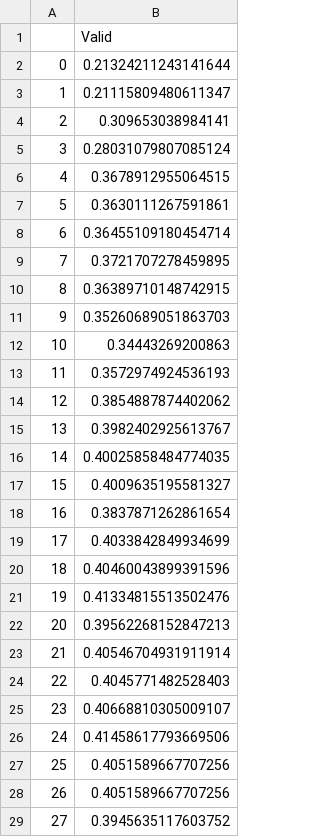
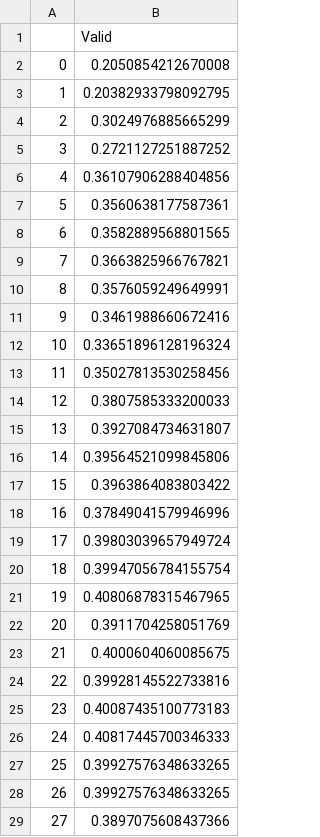
Before and after one commit to CederGroupHub/s4, a CSV file: notebooks/intermediate_data/PCD_XGBoost_OOS_Temp_OO.csv, drawn as a sheet; only a part is shown; the diff covers the shown part only.

```diff
--- a/notebooks/intermediate_data/PCD_XGBoost_OOS_Temp_OO.csv
+++ b/notebooks/intermediate_data/PCD_XGBoost_OOS_Temp_OO.csv
@@ -1,29 +1,29 @@
 ,Valid
-0,0.21324211243141644
-1,0.21115809480611347
-2,0.309653038984141
-3,0.28031079807085124
-4,0.3678912955064515
-5,0.3630111267591861
-6,0.36455109180454714
-7,0.3721707278459895
-8,0.36389710148742915
-9,0.35260689051863703
-10,0.34443269200863
-11,0.3572974924536193
-12,0.3854887874402062
-13,0.3982402925613767
-14,0.40025858484774035
-15,0.4009635195581327
-16,0.3837871262861654
-17,0.4033842849934699
-18,0.40460043899391596
-19,0.41334815513502476
-20,0.39562268152847213
-21,0.40546704931911914
-22,0.4045771482528403
-23,0.40668810305009107
-24,0.41458617793669506
-25,0.4051589667707256
-26,0.4051589667707256
-27,0.3945635117603752
+0,0.2050854212670008
+1,0.20382933798092795
+2,0.3024976885665299
+3,0.2721127251887252
+4,0.36107906288404856
+5,0.3560638177587361
+6,0.3582889568801565
+7,0.3663825966767821
+8,0.3576059249649991
+9,0.3461988660672416
+10,0.33651896128196324
+11,0.35027813530258456
+12,0.3807585333200033
+13,0.3927084734631807
+14,0.39564521099845806
+15,0.3963864083803422
+16,0.37849041579946996
+17,0.39803039657949724
+18,0.39947056784155754
+19,0.40806878315467965
+20,0.3911704258051769
+21,0.4000604060085675
+22,0.39928145522733816
+23,0.40087435100773183
+24,0.40817445700346333
+25,0.39927576348633265
+26,0.39927576348633265
+27,0.3897075608437366
```
Also changed, not shown: 12 edited cells elsewhere in this file, notebooks/intermediate_data/PCD_OOS_Temp_CO.csv, notebooks/intermediate_data/PCD_ProperTrained_Temp_CO.csv, 21 other files.
